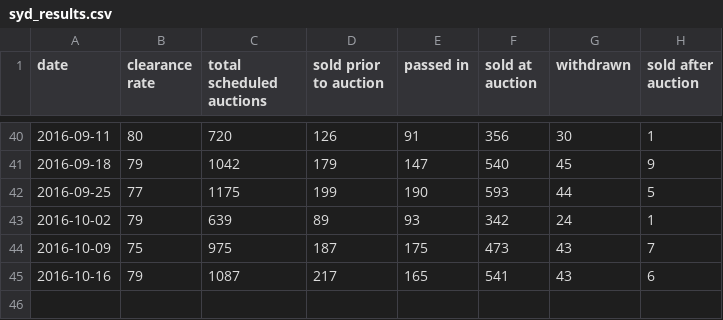
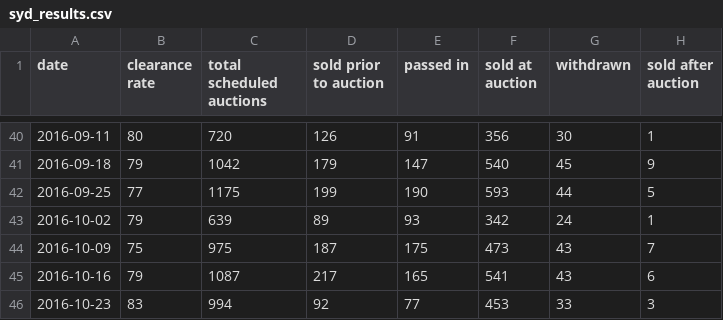
Before and after one commit to cameronmendoza/syd_auction_results, a CSV file: syd_results.csv, drawn as a sheet; only a part is shown, gaps mark what is left out.

Commit message:
Update results 22102016.

```diff
--- a/syd_results.csv
+++ b/syd_results.csv
@@ -45 +45,2 @@ date,clearance rate,total scheduled auctions,sold prior to auction,passed in,sol
 2016-10-16,79,1087,217,165,541,43,6
+2016-10-23,83,994,92,77,453,33,3
```
